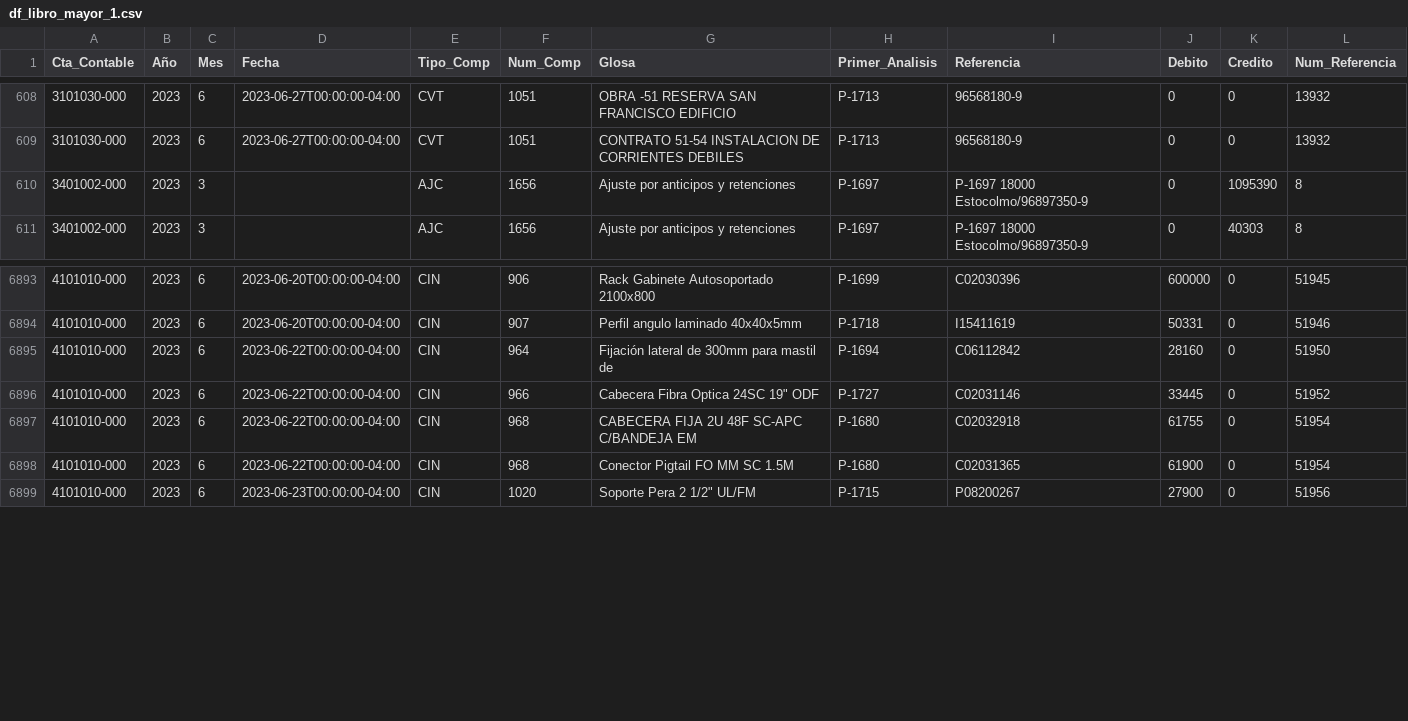
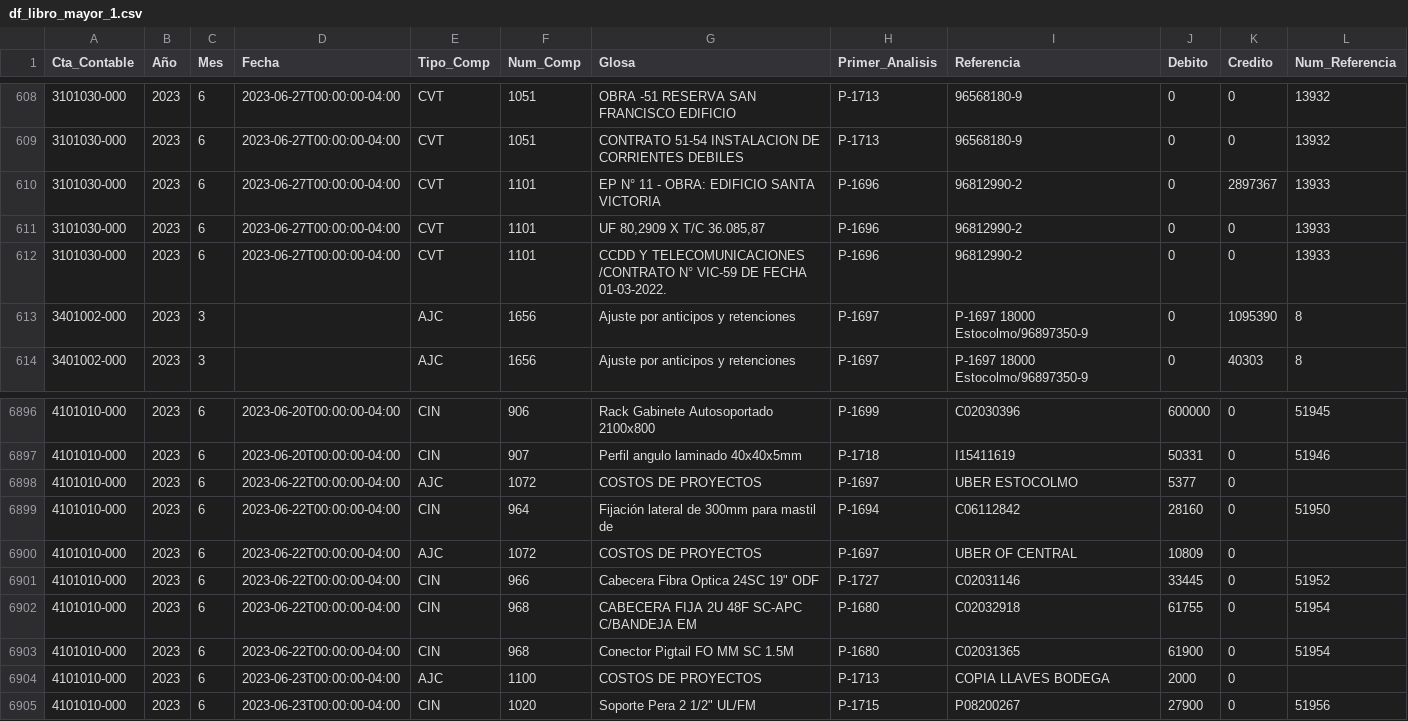
Before and after one commit to gsesa/Proyecto_Python_Schutz_V2, a CSV file: archivos_respaldo/df_libro_mayor_1.csv, drawn as a sheet; only a part is shown, gaps mark what is left out; the diff names each change by its address in the sheet, - before the commit and + after, or states it on an @@ line.

```diff
--- a/archivos_respaldo/df_libro_mayor_1.csv
+++ b/archivos_respaldo/df_libro_mayor_1.csv
+row 610: 3101030-000 | 2023 | 6 | 2023-06-27T00:00:00-04:00 | CVT | 1101 | EP N° 11 - OBRA: EDIFICIO SANTA VICTORIA | P-1696 | 96812990-2 | 0 | 2897367 | 13933
+row 611: 3101030-000 | 2023 | 6 | 2023-06-27T00:00:00-04:00 | CVT | 1101 | UF 80,2909 X T/C 36.085,87 | P-1696 | 96812990-2 | 0 | 0 | 13933
+row 612: 3101030-000 | 2023 | 6 | 2023-06-27T00:00:00-04:00 | CVT | 1101 | CCDD Y TELECOMUNICACIONES /CONTRATO N° VIC-59 DE FECHA 01-03-2022. | P-1696 | 96812990-2 | 0 | 0 | 13933
+row 6898: 4101010-000 | 2023 | 6 | 2023-06-22T00:00:00-04:00 | AJC | 1072 | COSTOS DE PROYECTOS | P-1697 | UBER ESTOCOLMO | 5377 | 0
+row 6900: 4101010-000 | 2023 | 6 | 2023-06-22T00:00:00-04:00 | AJC | 1072 | COSTOS DE PROYECTOS | P-1697 | UBER OF CENTRAL | 10809 | 0
+row 6904: 4101010-000 | 2023 | 6 | 2023-06-23T00:00:00-04:00 | AJC | 1100 | COSTOS DE PROYECTOS | P-1713 | COPIA LLAVES BODEGA | 2000 | 0
```
Also changed, not shown: archivos_respaldo/df_desp_realizados5.csv, archivos_respaldo/df_desp_realizados5_1M.csv, 22 other files.
